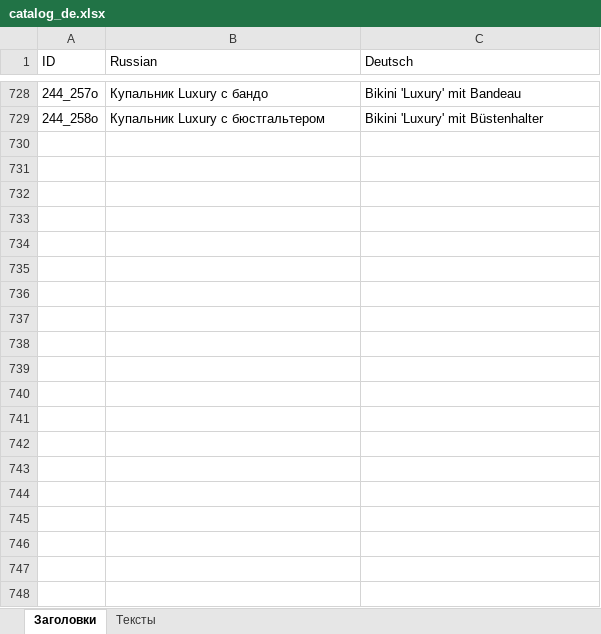
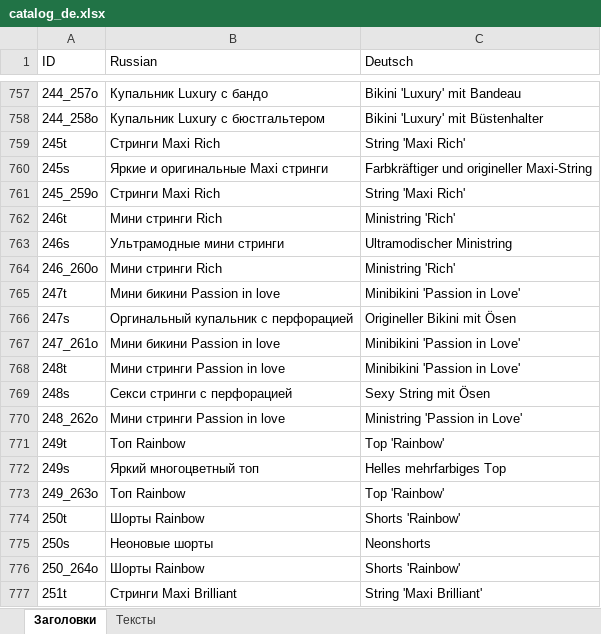
Before and after one commit to Korvin25/bikini, an Excel workbook: apps/catalog/tempo/catalog_de.xlsx, sheet Заголовки, drawn as a sheet; only a part is shown, gaps mark what is left out; values as stored, in another font and other column widths than the file's, no cell formats; the diff covers the shown part only; the diff names each change by its address in the sheet, - before the commit and + after, or states it on an @@ line.

```diff
--- a/apps/catalog/tempo/catalog_de.xlsx (sheet Заголовки)
+++ b/apps/catalog/tempo/catalog_de.xlsx (sheet Заголовки)
+row 759: 245t | Стринги Maxi Rich | String 'Maxi Rich'
+row 760: 245s | Яркие и оригинальные Maxi стринги | Farbkräftiger und origineller Maxi-String
+row 761: 245_259o | Стринги Maxi Rich | String 'Maxi Rich'
+row 762: 246t | Мини стринги Rich | Ministring 'Rich'
+row 763: 246s | Ультрамодные мини стринги | Ultramodischer Ministring
+row 764: 246_260o | Мини стринги Rich | Ministring 'Rich'
+row 765: 247t | Мини бикини Passion in love | Minibikini 'Passion in Love'
+row 766: 247s | Оргинальный купальник с перфорацией | Origineller Bikini mit Ösen
+row 767: 247_261o | Мини бикини Passion in love | Minibikini 'Passion in Love'
+row 768: 248t | Мини стринги Passion in love | Minibikini 'Passion in Love'
+row 769: 248s | Секси стринги с перфорацией | Sexy String mit Ösen
+row 770: 248_262o | Мини стринги Passion in love | Ministring 'Passion in Love'
+row 771: 249t | Топ Rainbow | Top 'Rainbow'
+row 772: 249s | Яркий многоцветный топ | Helles mehrfarbiges Top
+row 773: 249_263o | Топ Rainbow | Top 'Rainbow'
+row 774: 250t | Шорты Rainbow | Shorts 'Rainbow'
+row 775: 250s | Неоновые шорты | Neonshorts
+row 776: 250_264o | Шорты Rainbow | Shorts 'Rainbow'
+row 777: 251t | Стринги Maxi Brilliant | String 'Maxi Brilliant'
```
Also changed, not shown: 63 added rows and 17 edited cells elsewhere in this sheet, sheet Тексты, cell formats, 1 other file.
